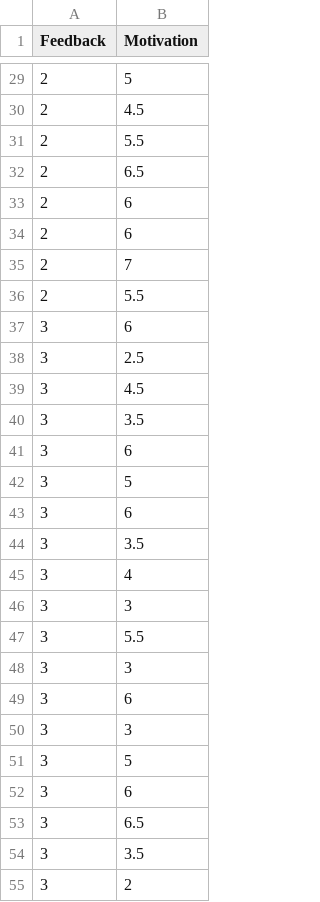
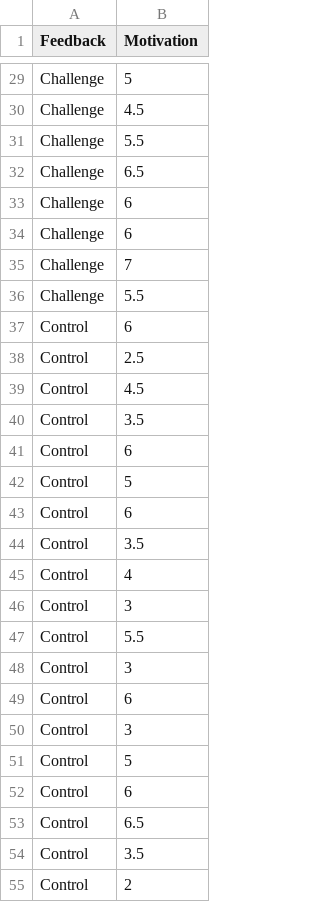
Before and after one commit to cwendorf/EASI, a CSV file: ITNS Examples/RattanData.csv, drawn as a sheet; only a part is shown, gaps mark what is left out; the diff covers the shown part only.

```diff
--- a/ITNS Examples/RattanData.csv
+++ b/ITNS Examples/RattanData.csv
@@ -29,27 +29,27 @@ Feedback,Motivation
-2,5
-2,4.5
-2,5.5
-2,6.5
-2,6
-2,6
-2,7
-2,5.5
-3,6
-3,2.5
-3,4.5
-3,3.5
-3,6
-3,5
-3,6
-3,3.5
-3,4
-3,3
-3,5.5
-3,3
-3,6
-3,3
-3,5
-3,6
-3,6.5
-3,3.5
-3,2
+Challenge,5
+Challenge,4.5
+Challenge,5.5
+Challenge,6.5
+Challenge,6
+Challenge,6
+Challenge,7
+Challenge,5.5
+Control,6
+Control,2.5
+Control,4.5
+Control,3.5
+Control,6
+Control,5
+Control,6
+Control,3.5
+Control,4
+Control,3
+Control,5.5
+Control,3
+Control,6
+Control,3
+Control,5
+Control,6
+Control,6.5
+Control,3.5
+Control,2
```
Also changed, not shown: 27 edited cells elsewhere in this file, 4 other files.
